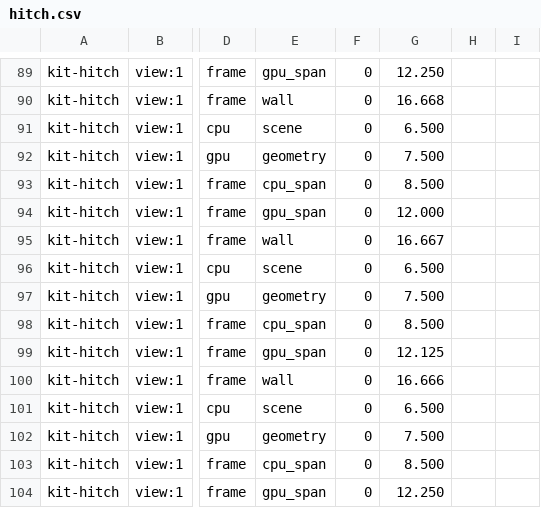
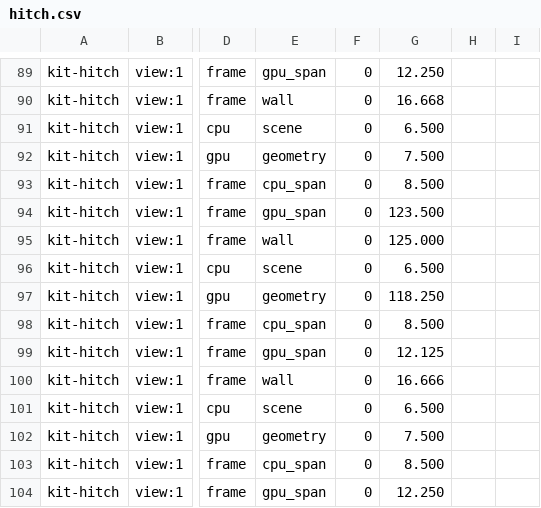
Before and after one commit to milnet01/frameledger, a CSV file: src/frameledger/kit/hitch.csv, drawn as a sheet; only a part is shown, gaps mark what is left out; the diff names each change by its address in the sheet, - before the commit and + after, or states it on an @@ line.

```diff
--- a/src/frameledger/kit/hitch.csv
+++ b/src/frameledger/kit/hitch.csv
-G94: 12.000
+G94: 123.500
-G95: 16.667
+G95: 125.000
-G97: 7.500
+G97: 118.250
```
Also changed, not shown: 21 other files.
